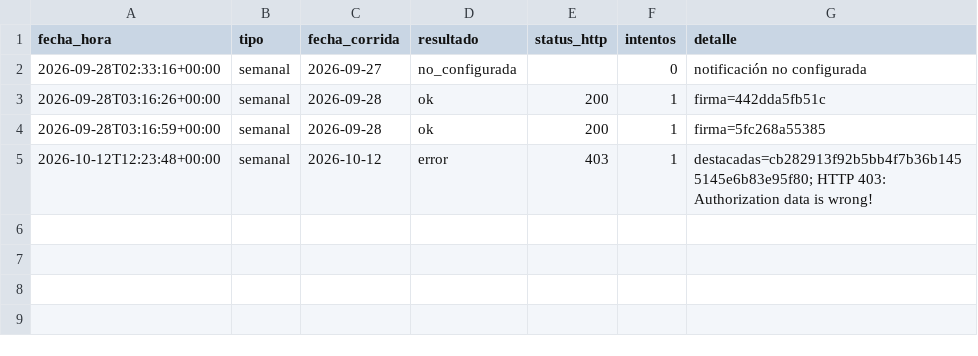
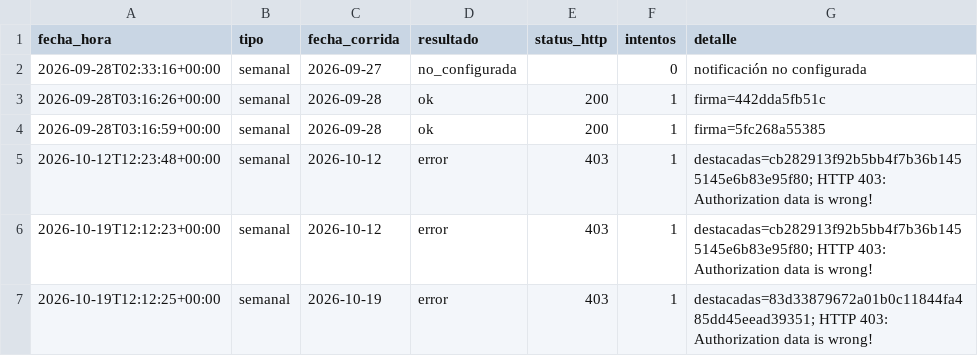
Before and after one commit to santiruss28/oferta-vuelos, a CSV file: data/notificaciones.csv, drawn as a sheet.

```diff
--- a/data/notificaciones.csv
+++ b/data/notificaciones.csv
@@ -5 +5,3 @@ fecha_hora,tipo,fecha_corrida,resultado,status_http,intentos,detalle
 2026-10-12T12:23:48+00:00,semanal,2026-10-12,error,403,1,destacadas=cb282913f92b5bb4f7b36b1455145e6b83e95f80; HTTP 403: Authorization data is wrong!
+2026-10-19T12:12:23+00:00,semanal,2026-10-12,error,403,1,destacadas=cb282913f92b5bb4f7b36b1455145e6b83e95f80; HTTP 403: Authorization data is wrong!
+2026-10-19T12:12:25+00:00,semanal,2026-10-19,error,403,1,destacadas=83d33879672a01b0c11844fa485dd45eead39351; HTTP 403: Authorization data is wrong!
```
Also changed, not shown: data/corridas.csv, 5 other files.
